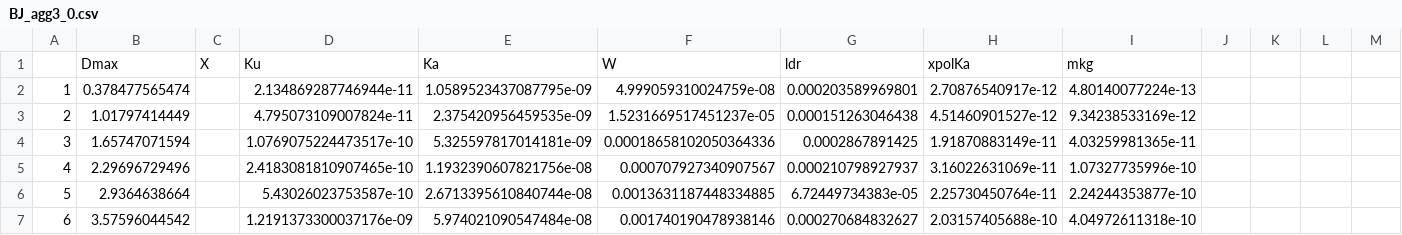
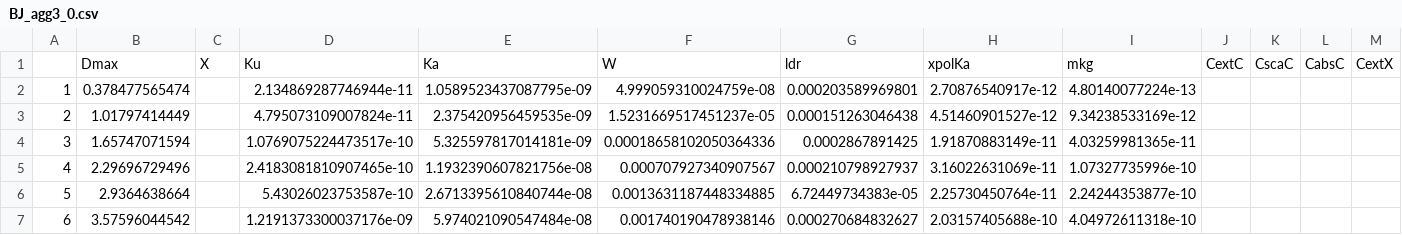
Before and after one commit to DaveOri/scattDB, a CSV file: tables/BJ_agg3_0.csv, drawn as a sheet; only a part is shown; removed rows and columns are numbered as before the commit, all else as after; rows hold the shown columns only; the diff names each change by its address in the sheet, - before the commit and + after, or states it on an @@ line.

```diff
--- a/tables/BJ_agg3_0.csv
+++ b/tables/BJ_agg3_0.csv
-row 1:  | Dmax | X | Ku | Ka | W | ldr | xpolKa | mkg
+row 1:  | Dmax | X | Ku | Ka | W | ldr | xpolKa | mkg | CextC | CscaC | CabsC | CextX
```
Also changed, not shown: 9 other files.
